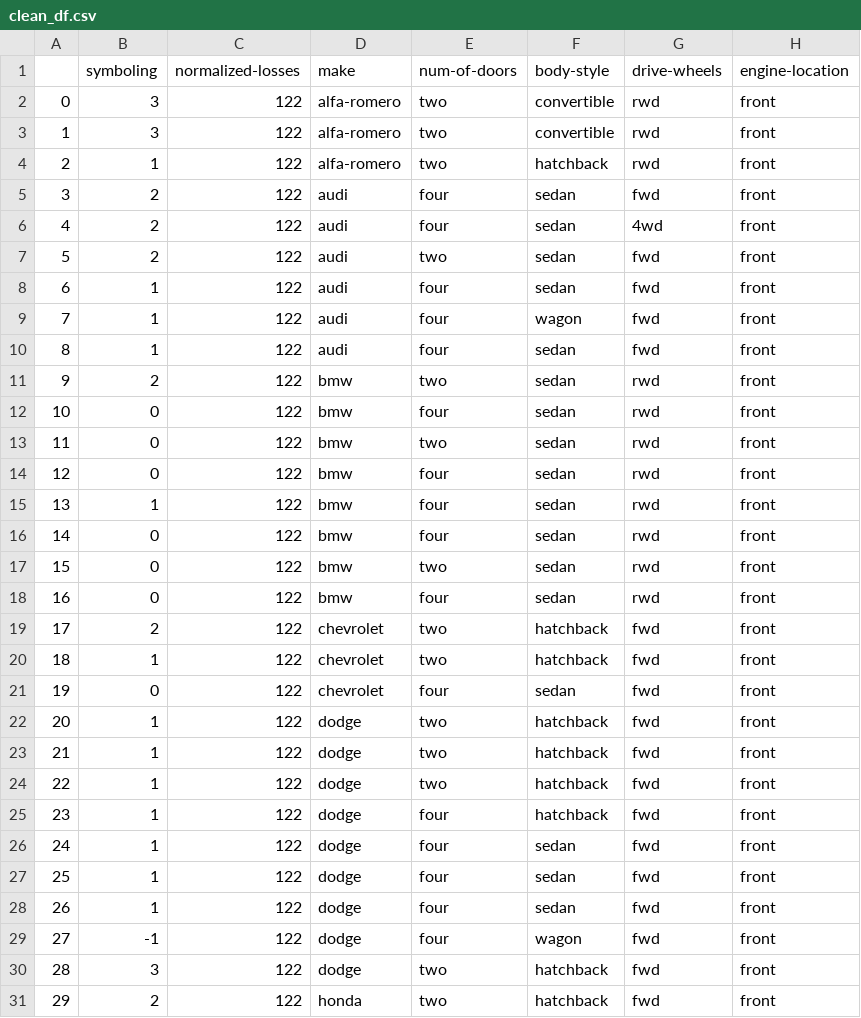
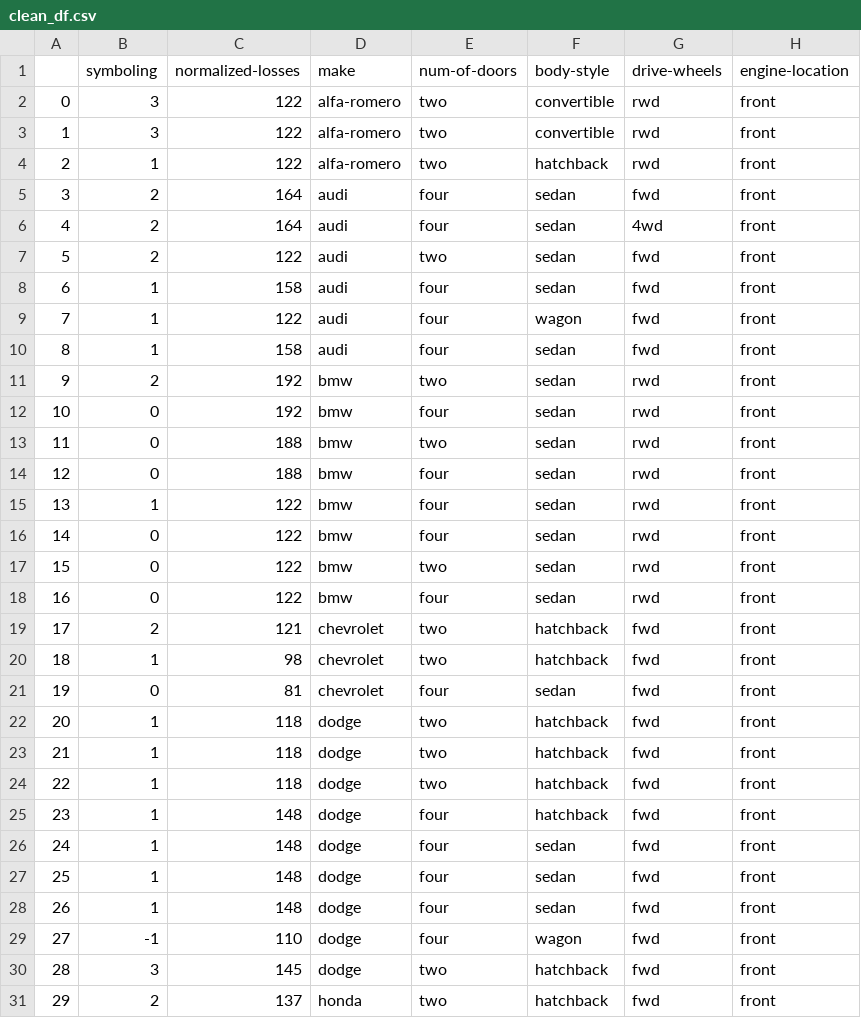
Before and after one commit to eusha54/ibm_data_science, a CSV file: 07_data_analysis_with_python/02-data_wrangling/data/clean_df.csv, drawn as a sheet; only a part is shown; the diff covers the shown part only; the diff names each change by its address in the sheet, - before the commit and + after, or states it on an @@ line.

Commit message:
moved html to markdown to parent folder, modified lab01 data wrangling, created lab02 data wrangling

```diff
--- a/07_data_analysis_with_python/02-data_wrangling/data/clean_df.csv
+++ b/07_data_analysis_with_python/02-data_wrangling/data/clean_df.csv
-C5:C6 (normalized-losses): 122
+C5:C6 (normalized-losses): 164
-C8 (normalized-losses): 122
+C8 (normalized-losses): 158
-C10 (normalized-losses): 122
+C10 (normalized-losses): 158
-C11:C12 (normalized-losses): 122
+C11:C12 (normalized-losses): 192
-C13:C14 (normalized-losses): 122
+C13:C14 (normalized-losses): 188
-C19 (normalized-losses): 122
+C19 (normalized-losses): 121
-C20 (normalized-losses): 122
+C20 (normalized-losses): 98
-C21 (normalized-losses): 122
+C21 (normalized-losses): 81
-C22:C24 (normalized-losses): 122
+C22:C24 (normalized-losses): 118
-C25:C28 (normalized-losses): 122
+C25:C28 (normalized-losses): 148
-C29 (normalized-losses): 122
+C29 (normalized-losses): 110
-C30 (normalized-losses): 122
+C30 (normalized-losses): 145
-C31 (normalized-losses): 122
+C31 (normalized-losses): 137
```
Also changed, not shown: 139 edited cells elsewhere in this file, 3 other files.
